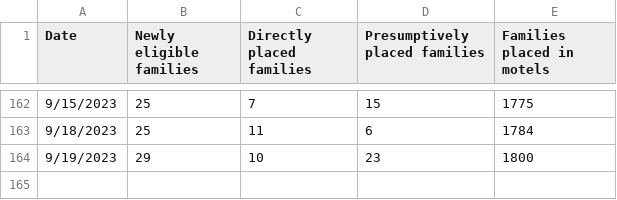
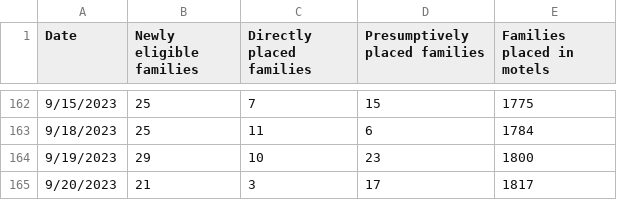
Before and after one commit to BostonGlobe/nr-scraper-housing-stabiliation-data, a CSV file: data/housing-stabilization.csv, drawn as a sheet; only a part is shown, gaps mark what is left out.

```diff
--- a/data/housing-stabilization.csv
+++ b/data/housing-stabilization.csv
@@ -164 +164,2 @@ Date,Newly eligible families,Directly placed families,Presumptively placed famil
 9/19/2023,29,10,23,1800
+9/20/2023,21,3,17,1817
```
